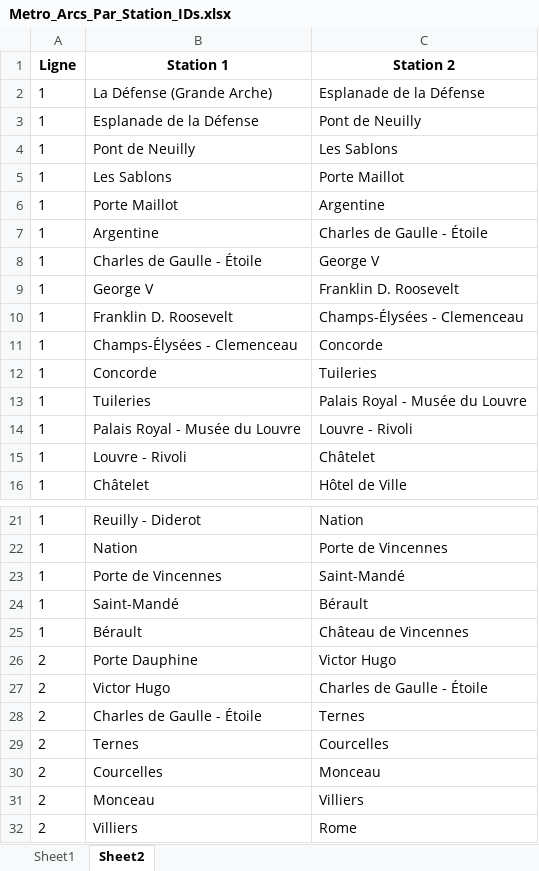
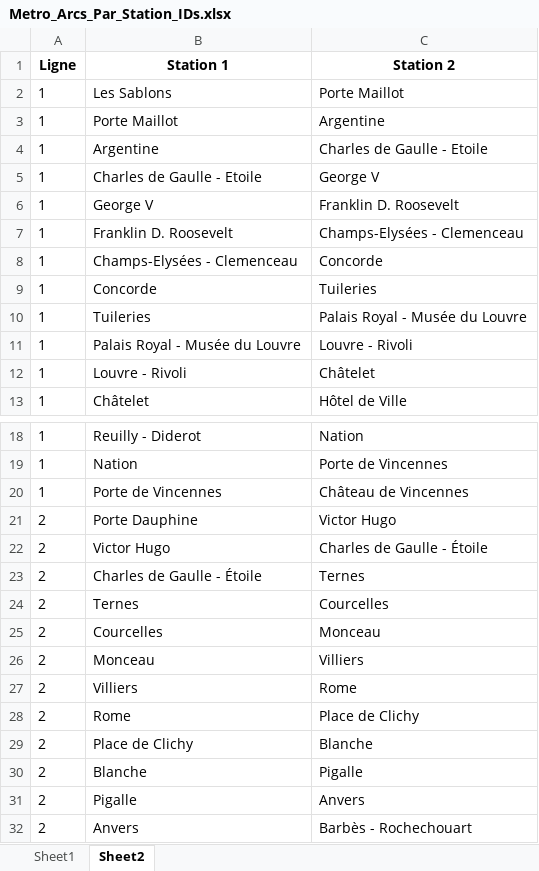
Before and after one commit to noegng/ProbSciANA, an Excel workbook: Metro_Arcs_Par_Station_IDs.xlsx, sheet Sheet2, drawn as a sheet; only a part is shown, gaps mark what is left out; the shorter side is filled out with more unchanged rows; values as stored, in another font and other column widths than the file's, no borders; removed rows and columns are numbered as before the commit, all else as after; the diff covers the shown part only; the diff names each change by its address in the sheet, - before the commit and + after, or states it on an @@ line.

```diff
--- a/Metro_Arcs_Par_Station_IDs.xlsx (sheet Sheet2)
+++ b/Metro_Arcs_Par_Station_IDs.xlsx (sheet Sheet2)
-row 2: 1 | La Défense (Grande Arche) | Esplanade de la Défense
-row 3: 1 | Esplanade de la Défense | Pont de Neuilly
-row 4: 1 | Pont de Neuilly | Les Sablons
-C4 (Station 2): Charles de Gaulle - Étoile
+C4 (Station 2): Charles de Gaulle - Etoile
-B5 (Station 1): Charles de Gaulle - Étoile
+B5 (Station 1): Charles de Gaulle - Etoile
-C7 (Station 2): Champs-Élysées - Clemenceau
+C7 (Station 2): Champs-Elysées - Clemenceau
-B8 (Station 1): Champs-Élysées - Clemenceau
+B8 (Station 1): Champs-Elysées - Clemenceau
-C20 (Station 2): Saint-Mandé
+C20 (Station 2): Château de Vincennes
-row 24: 1 | Saint-Mandé | Bérault
-row 25: 1 | Bérault | Château de Vincennes
```
Also changed, not shown: 125 added rows elsewhere in this sheet, sheet Sheet1, 4 other files.
